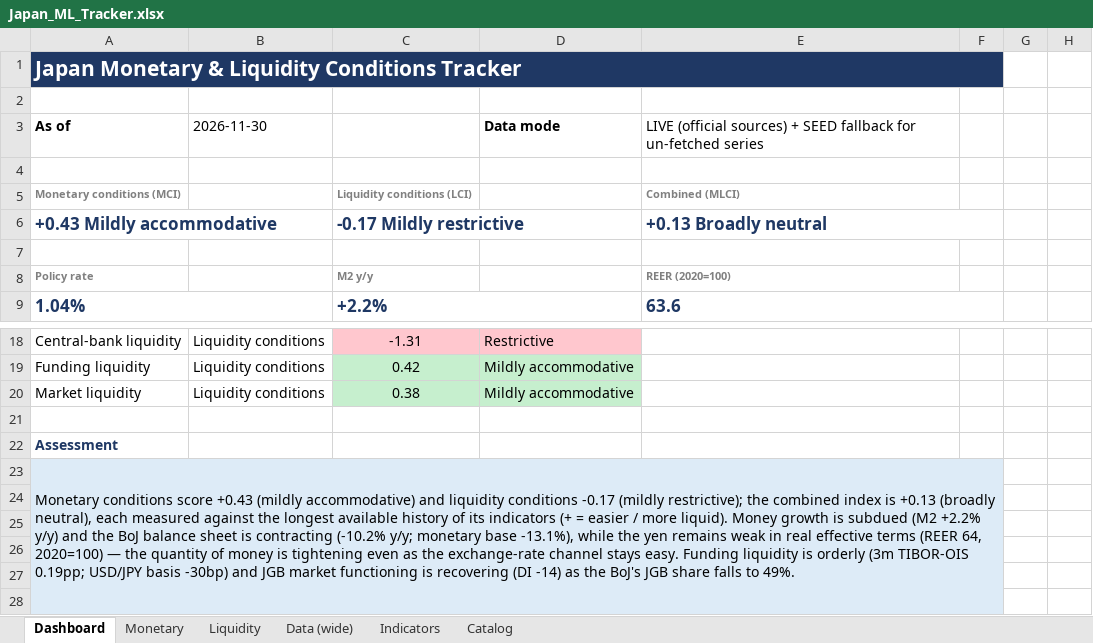
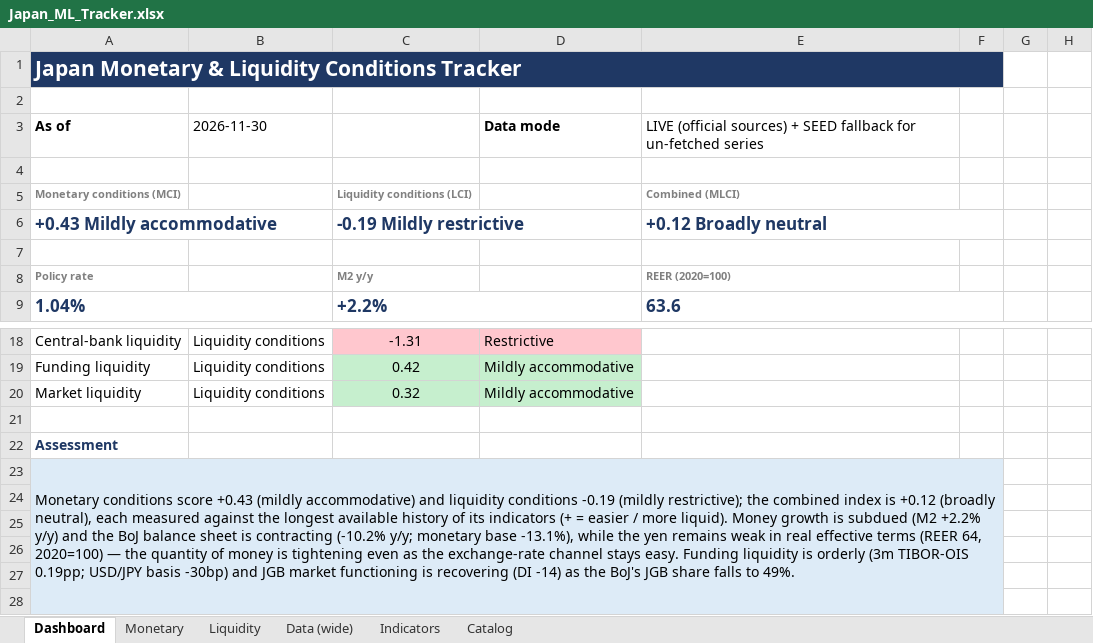
Before and after one commit to LY069/Japan-Financial-Condition-Tracker, an Excel workbook: Japan_ML_Tracker.xlsx, sheet Dashboard, drawn as a sheet; only a part is shown, gaps mark what is left out; values as stored, in another font and other column widths than the file's, no borders; charts and pictures not drawn; the diff names each change by its address in the sheet, - before the commit and + after, or states it on an @@ line.

```diff
--- a/Japan_ML_Tracker.xlsx (sheet Dashboard)
+++ b/Japan_ML_Tracker.xlsx (sheet Dashboard)
-C6: -0.17 Mildly restrictive
+C6: -0.19 Mildly restrictive
-E6: +0.13 Broadly neutral
+E6: +0.12 Broadly neutral
-C20: 0.38
+C20: 0.32
-A23: …liquidity conditions -0.17 (mildly restrictive); the combined index is +0.13 (broadly neutral),…
+A23: …liquidity conditions -0.19 (mildly restrictive); the combined index is +0.12 (broadly neutral),…
```
Also changed, not shown: sheet Indicators, sheet Liquidity, sheet Data (wide), hidden cells, Japan_FCI_Tracker.xlsx, 5 other files.
